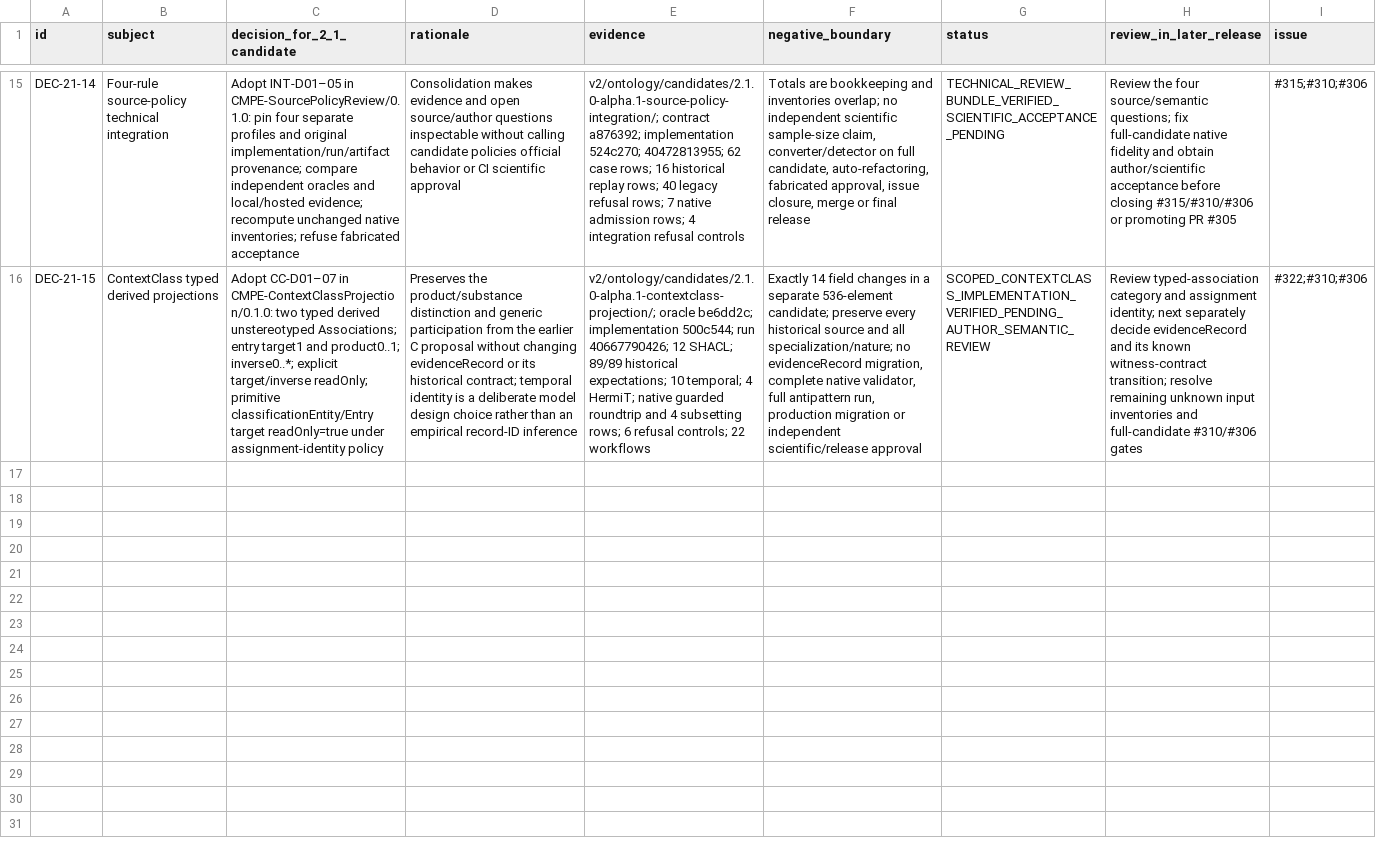
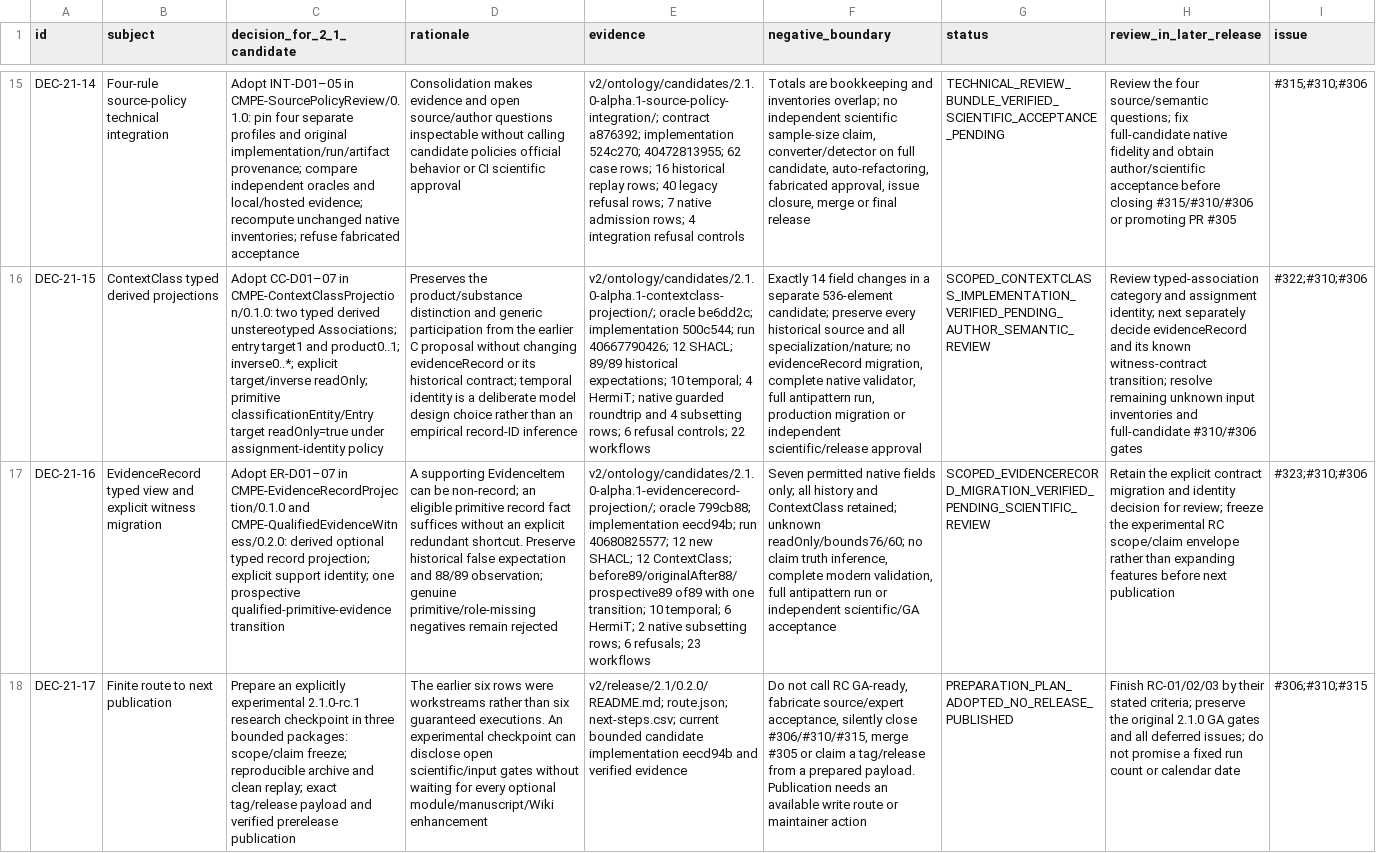
Before and after one commit to ArazSaieArasi3/CM-PharmE, a CSV file: v2/release/2.1/0.1.0/decision-register.csv, drawn as a sheet; only a part is shown, gaps mark what is left out; the diff names each change by its address in the sheet, - before the commit and + after, or states it on an @@ line.

Commit message:
Record verified EvidenceRecord migration and finite experimental RC publication route (#323)

```diff
--- a/v2/release/2.1/0.1.0/decision-register.csv
+++ b/v2/release/2.1/0.1.0/decision-register.csv
+row 17: DEC-21-16 | EvidenceRecord typed view and explicit witness migration | Adopt ER-D01–07 in CMPE-EvidenceRecordProjection/0.1.0 and CMPE-QualifiedEvidenceWitness/0.2.0: derived optional typed record projection; explicit support identity; one prospective qualified-primitive-evidence transition | A supporting EvidenceItem can be non-record; an eligible primitive record fact suffices without an explicit redundant shortcut. Preserve historical false expectation and 88/89 observation; genuine primitive/role-missing negatives remain rejected | v2/ontology/candidates/2.1.0-alpha.1-evidencerecord-projection/; oracle 799cb88; implementation eecd94b; run 40680825577; 12 new SHACL; 12 ContextClass; before89/originalAfter88/prospective89 of89 with one transition; 10 temporal; 6 HermiT; 2 native subsetting rows; 6 refusals; 23 workflows | Seven permitted native fields only; all history and ContextClass retained; unknown readOnly/bounds76/60; no claim truth inference, complete modern validation, full antipattern run or independent scientific/GA acceptance | SCOPED_EVIDENCERECORD_MIGRATION_VERIFIED_PENDING_SCIENTIFIC_REVIEW | Retain the explicit contract migration and identity decision for review; freeze the experimental RC scope/claim envelope rather than expanding features before next publication | #323;#310;#306
+row 18: DEC-21-17 | Finite route to next publication | Prepare an explicitly experimental 2.1.0-rc.1 research checkpoint in three bounded packages: scope/claim freeze; reproducible archive and clean replay; exact tag/release payload and verified prerelease publication | The earlier six rows were workstreams rather than six guaranteed executions. An experimental checkpoint can disclose open scientific/input gates without waiting for every optional module/manuscript/Wiki enhancement | v2/release/2.1/0.2.0/README.md; route.json; next-steps.csv; current bounded candidate implementation eecd94b and verified evidence | Do not call RC GA-ready, fabricate source/expert acceptance, silently close #306/#310/#315, merge #305 or claim a tag/release from a prepared payload. Publication needs an available write route or maintainer action | PREPARATION_PLAN_ADOPTED_NO_RELEASE_PUBLISHED | Finish RC-01/02/03 by their stated criteria; preserve the original 2.1.0 GA gates and all deferred issues; do not promise a fixed run count or calendar date | #306;#310;#315
```
Also changed, not shown: 7 other files.
